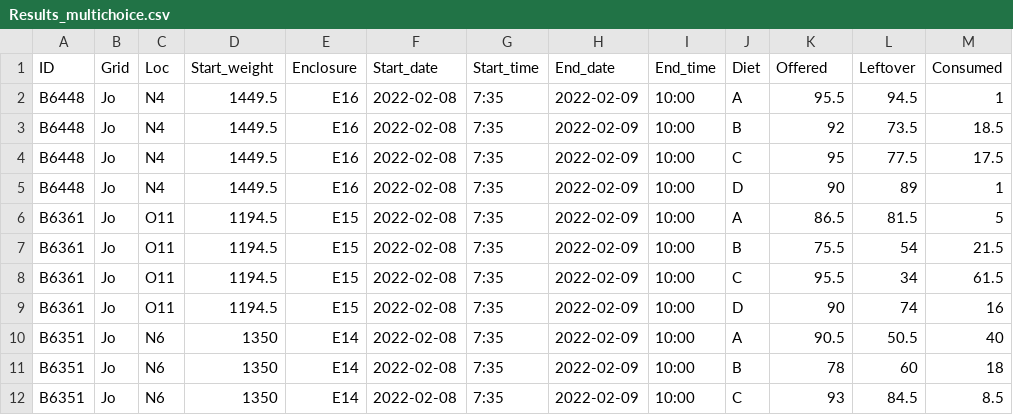
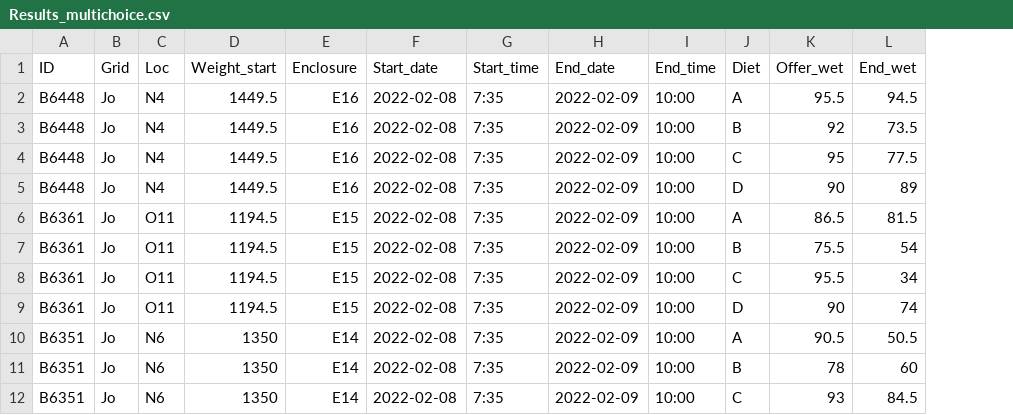
Before and after one commit to jballuffi/NutritionalGeometryHares, a CSV file: Input/Results_multichoice.csv, drawn as a sheet; only a part is shown; the diff names each change by its address in the sheet, - before the commit and + after, or states it on an @@ line.

Commit message:
update results

```diff
--- a/Input/Results_multichoice.csv
+++ b/Input/Results_multichoice.csv
-column M (Consumed), rows 2-12: 1 | 18.5 | 17.5 | 1 | 5 | 21.5 | 61.5 | 16 | 40 | 18 | 8.5
-D1: Start_weight
+D1: Weight_start
-K1: Offered
+K1: Offer_wet
-L1: Leftover
+L1: End_wet
```
